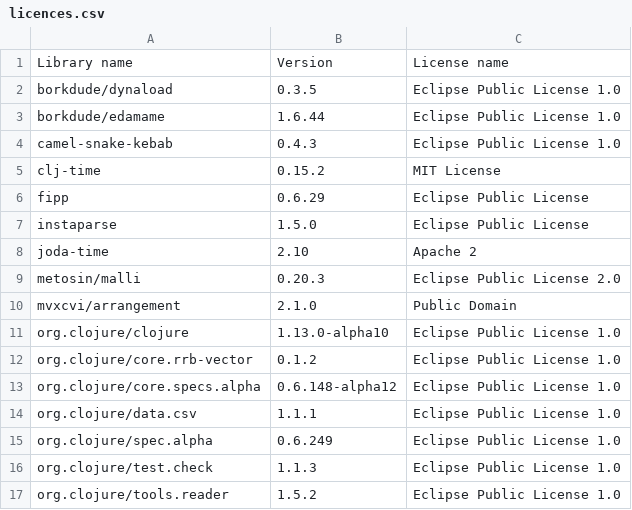
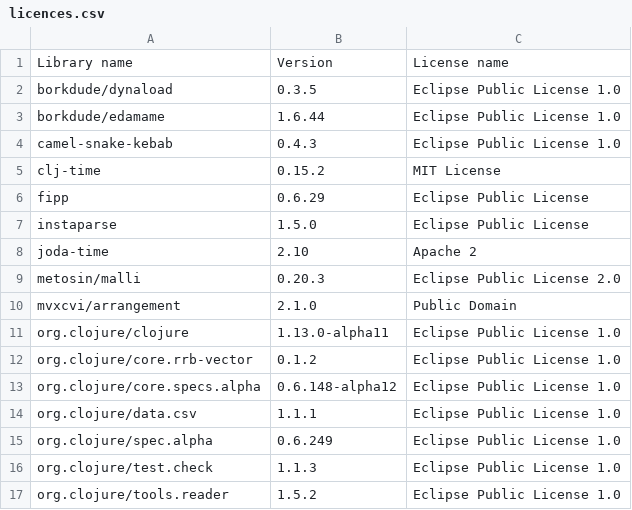
Before and after one commit to piotr-yuxuan/algo-calisthenics, a CSV file: doc/licences.csv, drawn as a sheet.

Commit message:
List dependency licences

```diff
--- a/doc/licences.csv
+++ b/doc/licences.csv
@@ -10,3 +10,3 @@ Library name,Version,License name
 "mvxcvi/arrangement","2.1.0","Public Domain"
-"org.clojure/clojure","1.13.0-alpha10","Eclipse Public License 1.0"
+"org.clojure/clojure","1.13.0-alpha11","Eclipse Public License 1.0"
 "org.clojure/core.rrb-vector","0.1.2","Eclipse Public License 1.0"
```
